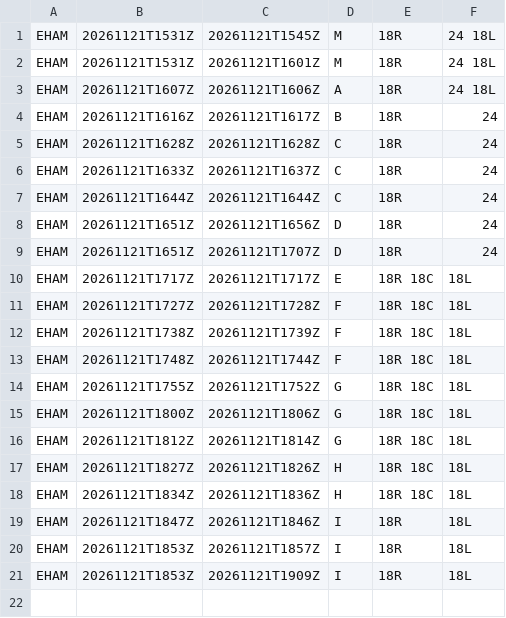
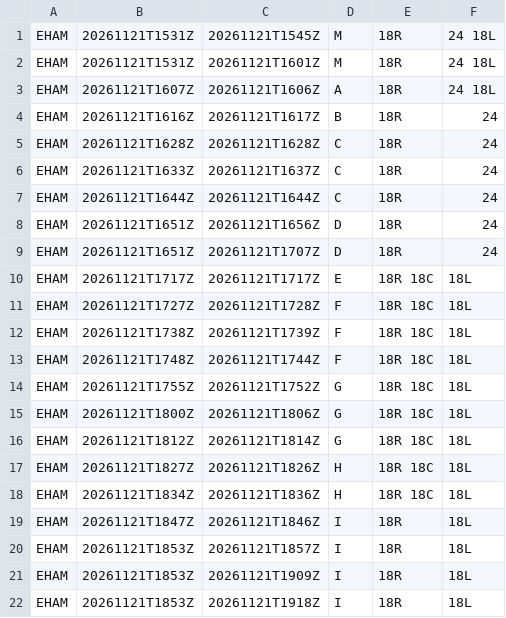
Before and after one commit to honghebincsg/pegasus-fid-gist, a CSV file: atis-history/EHAM/2026-11.csv, drawn as a sheet; the diff names each change by its address in the sheet, - before the commit and + after, or states it on an @@ line.

```diff
--- a/atis-history/EHAM/2026-11.csv
+++ b/atis-history/EHAM/2026-11.csv
+row 22: EHAM | 20261121T1853Z | 20261121T1918Z | I | 18R | 18L
```
Also changed, not shown: atis-history/KLAX/2026-11.csv, atis-history/KMIA/2026-11.csv, 2 other files.
